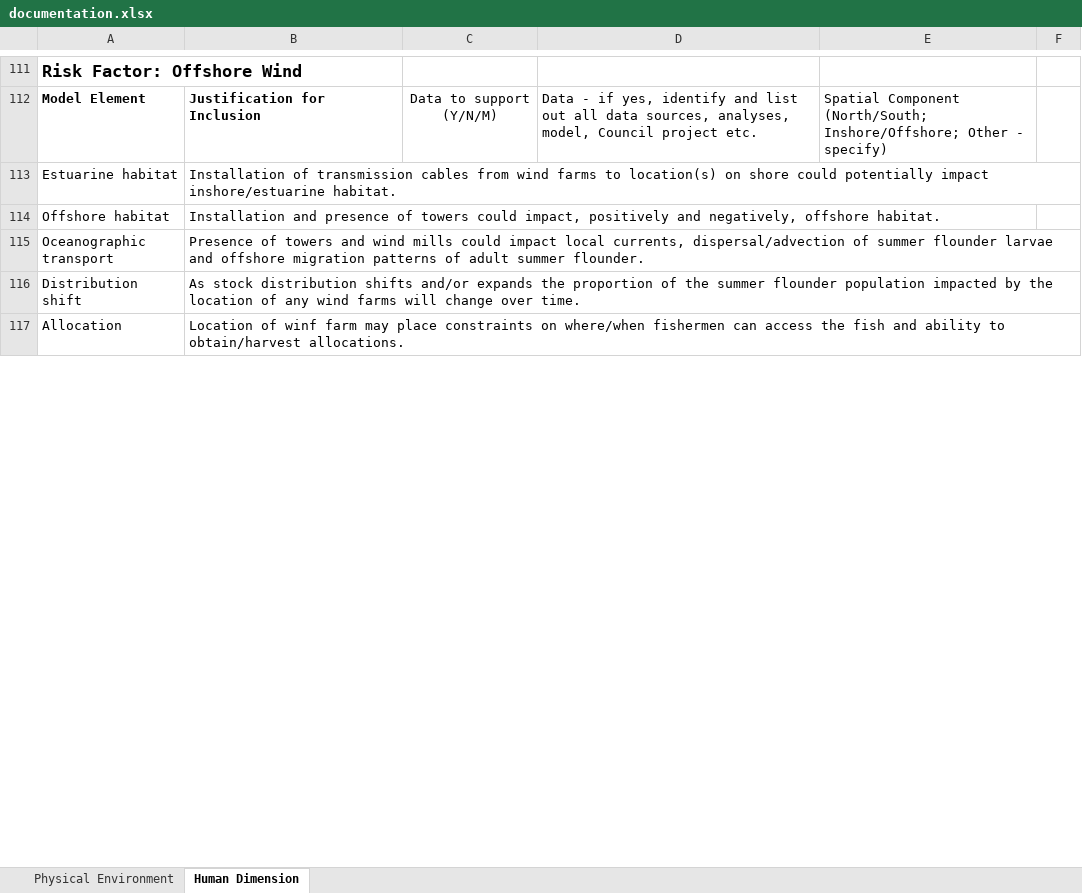
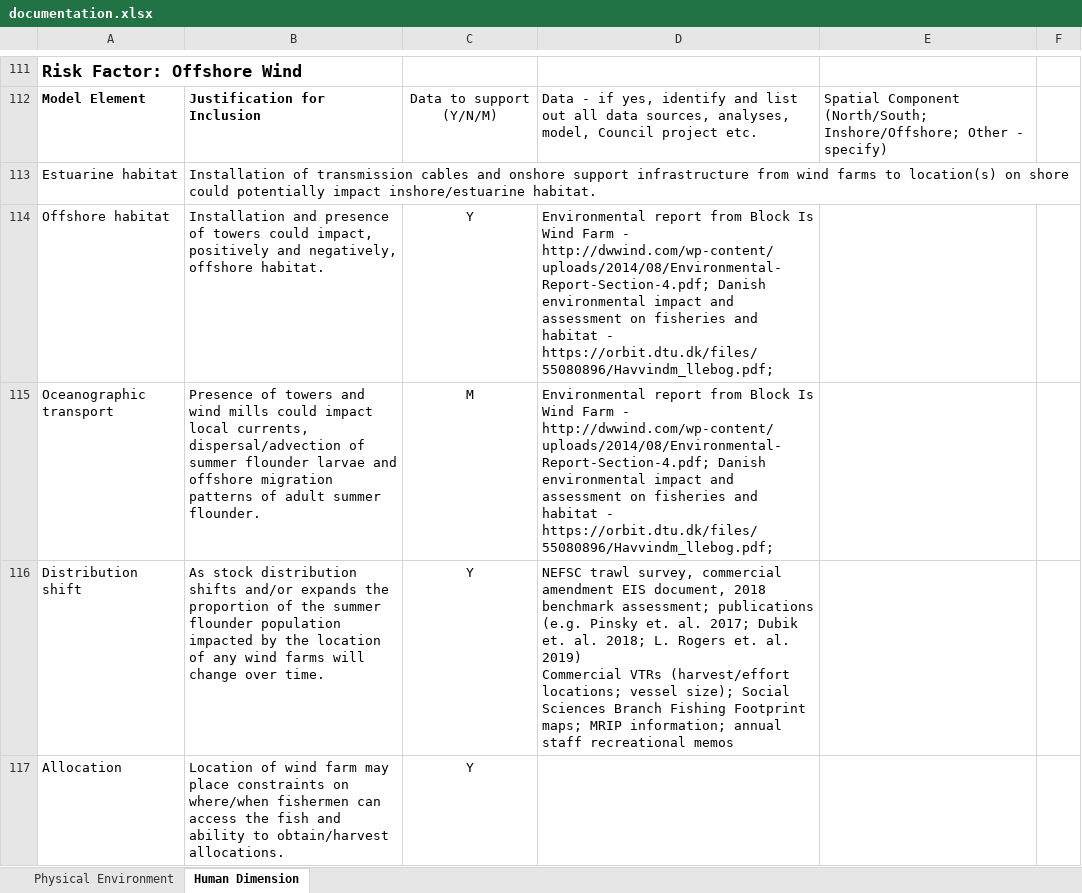
Before and after one commit to NEFSC/READ-SSB-DePiper_Summer_Flounder_Conceptual_Models, an Excel workbook: documentation.xlsx, sheet Human Dimension, drawn as a sheet; only a part is shown, gaps mark what is left out; values as stored, in another font and other column widths than the file's, no borders; charts and pictures not drawn; ↵ is a line break in a cell; the diff covers the shown part only; the diff names each change by its address in the sheet, - before the commit and + after, or states it on an @@ line.

Commit message:
update names for consistency in mod, tables, defs

```diff
--- a/documentation.xlsx (sheet Human Dimension)
+++ b/documentation.xlsx (sheet Human Dimension)
-B113: …transmission cables from wind…
+B113: …transmission cables and onshore support infrastructure from wind…
-C114: (empty)
+C114: Y
-D114:D115: (empty)
+D114:D115: Environmental report from Block Is Wind Farm - http://dwwind.com/wp-content/uploads/2014/08/Environmental-Report-Section-4.pdf; Danish environmental impact and assessment on fisheries and habitat - https://orbit.dtu.dk/files/55080896/Havvindm_llebog.pdf;
-C115: (empty)
+C115: M
-C116:C117: (empty)
+C116:C117: Y
-D116: (empty)
+D116: NEFSC trawl survey, commercial amendment EIS document, 2018 benchmark assessment; publications (e.g. Pinsky et. al. 2017; Dubik et. al. 2018; L. Rogers et. al. 2019) ↵ Commercial VTRs (harvest/effort locations; vessel size); Social Sciences Branch Fishing Footprint maps; MRIP information; annual staff recreational memos
-B117: Location of winf farm may…
+B117: Location of wind farm may…
```
Also changed, not shown: 7 edited cells elsewhere in this sheet, sheet Physical Environment, 7 other files.
